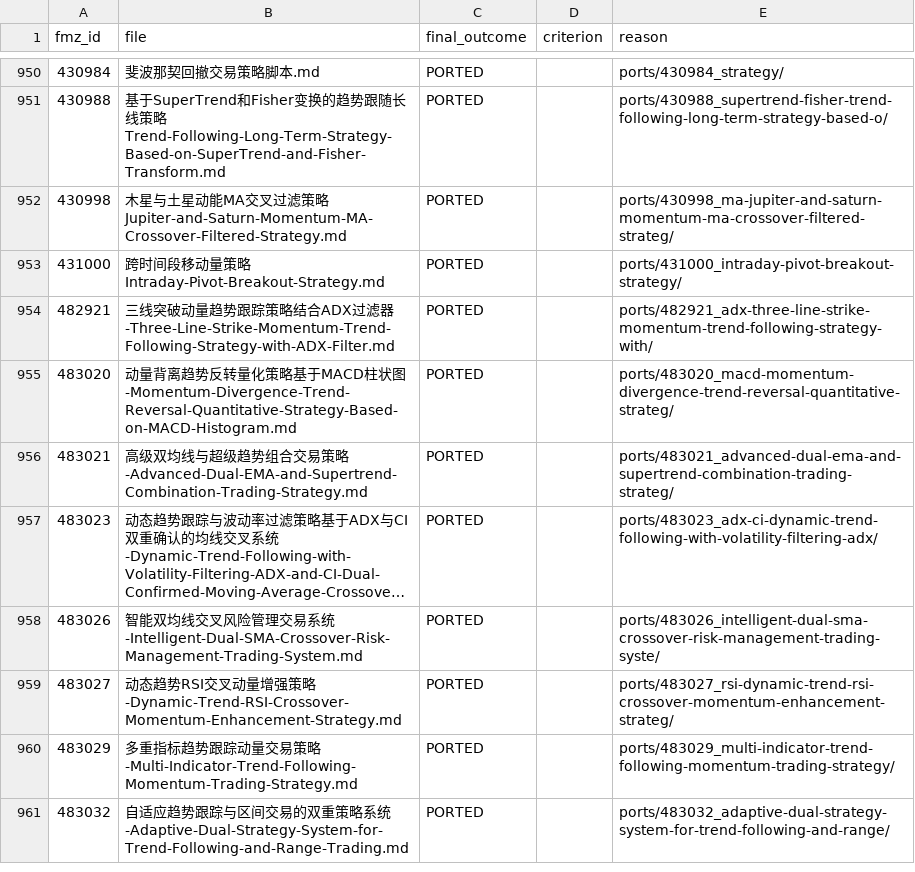
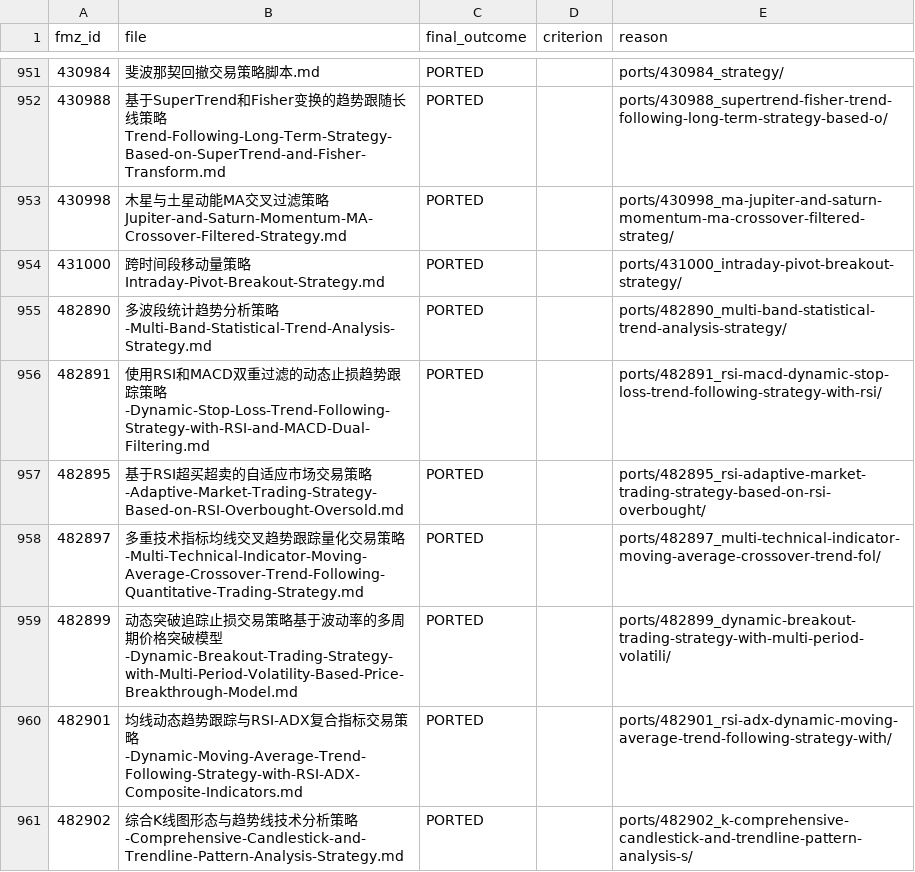
Before and after one commit to r35t1tut0r0rb15-gif/fmz-strategies, a CSV file: review_decisions.csv, drawn as a sheet; only a part is shown, gaps mark what is left out; the shorter side is filled out with more unchanged rows; long unchanged cells end in …; the diff covers the shown part only; the diff names each change by its address in the sheet, - before the commit and + after, or states it on an @@ line.

```diff
--- a/review_decisions.csv
+++ b/review_decisions.csv
+row 955: 482890 | 多波段统计趋势分析策略-Multi-Band-Statistical-Trend-Analysis-Strategy.md | PORTED |  | ports/482890_multi-band-statistical-trend-analysis-strategy/
+row 956: 482891 | 使用RSI和MACD双重过滤的动态止损趋势跟踪策略-Dynamic-Stop-Loss-Trend-Following-Strategy-with-RSI-and-MACD-Dual-Filtering.md | PORTED |  | ports/482891_rsi-macd-dynamic-stop-loss-trend-following-strategy-with-rsi/
+row 957: 482895 | 基于RSI超买超卖的自适应市场交易策略-Adaptive-Market-Trading-Strategy-Based-on-RSI-Overbought-Oversold.md | PORTED |  | ports/482895_rsi-adaptive-market-trading-strategy-based-on-rsi-overbought/
+row 958: 482897 | 多重技术指标均线交叉趋势跟踪量化交易策略-Multi-Technical-Indicator-Moving-Average-Crossover-Trend-Following-Quantitative-Trading-Strategy.md | PORTED |  | ports/482897_multi-technical-indicator-moving-average-crossover-trend-fol/
+row 959: 482899 | 动态突破追踪止损交易策略基于波动率的多周期价格突破模型-Dynamic-Breakout-Trading-Strategy-with-Multi-Period-Volatility-Based-Price-Breakthrough-Model.md | PORTED |  | ports/482899_dynamic-breakout-trading-strategy-with-multi-period-volatili/
+row 960: 482901 | 均线动态趋势跟踪与RSI-ADX复合指标交易策略-Dynamic-Moving-Average-Trend-Following-Strategy-with-RSI-ADX-Composite-Indicators.md | PORTED |  | ports/482901_rsi-adx-dynamic-moving-average-trend-following-strategy-with/
+row 961: 482902 | 综合K线图形态与趋势线技术分析策略-Comprehensive-Candlestick-and-Trendline-Pattern-Analysis-Strategy.md | PORTED |  | ports/482902_k-comprehensive-candlestick-and-trendline-pattern-analysis-s/
```
Also changed, not shown: 7 added rows elsewhere in this file, 55 other files.
